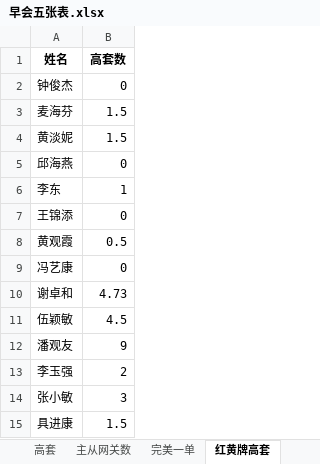
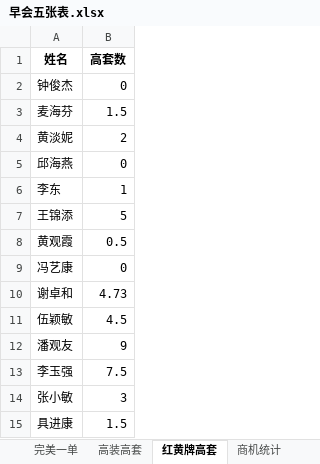
Before and after one commit to sklmth/morning_report, an Excel workbook: assets/早会五张表.xlsx, sheet 红黄牌高套, drawn as a sheet; values as stored, in another font and other column widths than the file's, no borders; the diff names each change by its address in the sheet, - before the commit and + after, or states it on an @@ line.

```diff
--- a/assets/早会五张表.xlsx (sheet 红黄牌高套)
+++ b/assets/早会五张表.xlsx (sheet 红黄牌高套)
-sheet tab: 主从网关数
-B4 (高套数): 1.5
+B4 (高套数): 2
-B7 (高套数): 0
+B7 (高套数): 5
-B13 (高套数): 2
+B13 (高套数): 7.5
```
Also changed, not shown: sheet 模板1, sheet 商机统计, sheet 完美一单, sheet 交付高装, sheet 高装高套, sheet 全光组网, 1 more sheet, other sheet tabs, formulas that keep their value, 2 other files.
